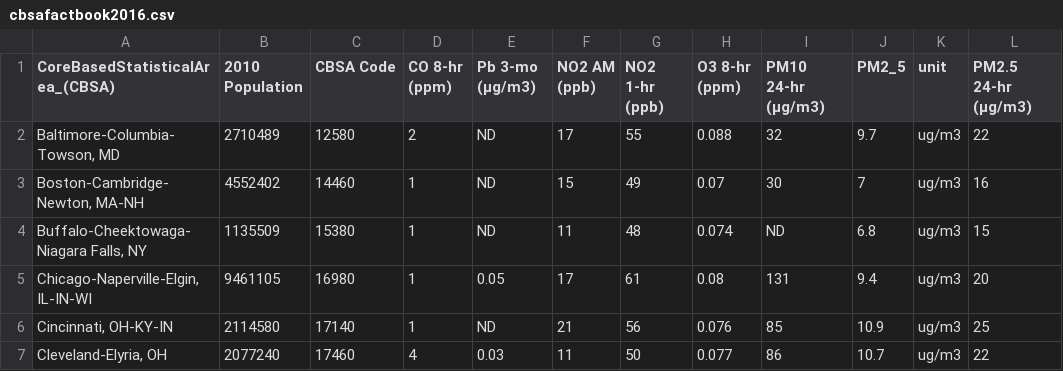
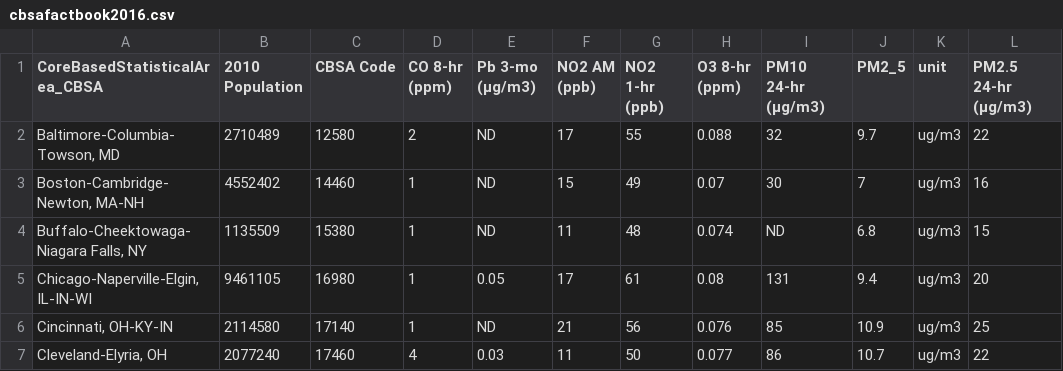
Before and after one commit to jorgeb49/reprod_reporting, a CSV file: cbsafactbook2016.csv, drawn as a sheet; only a part is shown; the diff names each change by its address in the sheet, - before the commit and + after, or states it on an @@ line.

Commit message:
Update cbsafactbook2016.csv
no parenthesis on column names

```diff
--- a/cbsafactbook2016.csv
+++ b/cbsafactbook2016.csv
-A1: CoreBasedStatisticalArea_(CBSA)
+A1: CoreBasedStatisticalArea_CBSA
```
